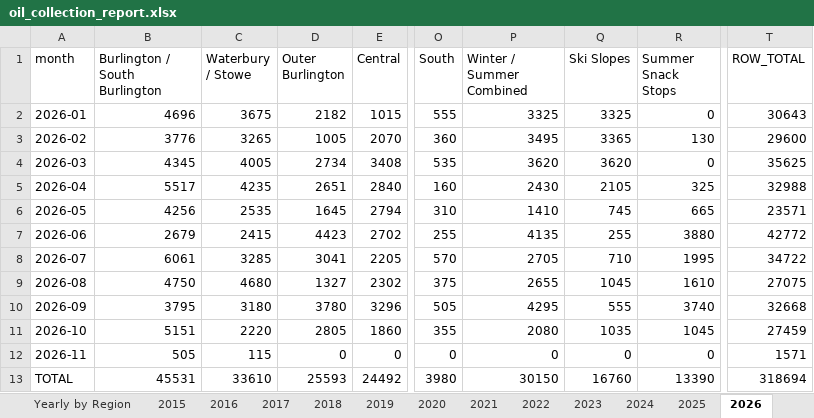
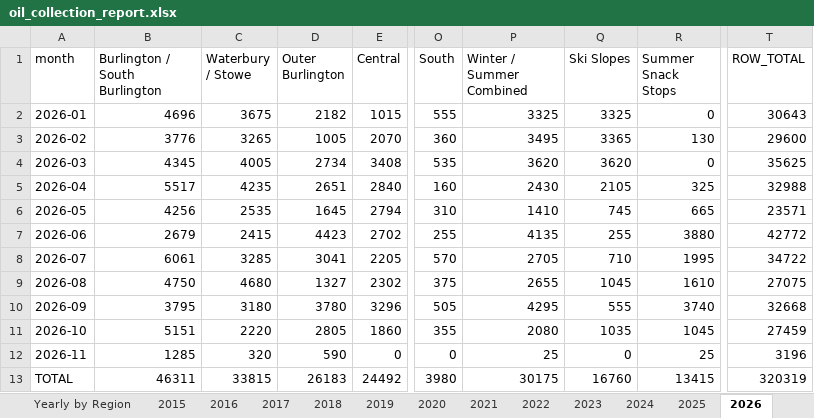
Before and after one commit to burnssargent-eng/blackbear_dashboard, an Excel workbook: oil_collection_report.xlsx, sheet 2026, drawn as a sheet; only a part is shown, gaps mark what is left out; values as stored, in another font and other column widths than the file's, no borders; the diff names each change by its address in the sheet, - before the commit and + after, or states it on an @@ line.

```diff
--- a/oil_collection_report.xlsx (sheet 2026)
+++ b/oil_collection_report.xlsx (sheet 2026)
-B12 (Burlington / South Burlington): 505
+B12 (Burlington / South Burlington): 1285
-C12 (Waterbury / Stowe): 115
+C12 (Waterbury / Stowe): 320
-D12 (Outer Burlington): 0
+D12 (Outer Burlington): 590
-P12 (Winter / Summer Combined): 0
+P12 (Winter / Summer Combined): 25
-R12 (Summer Snack Stops): 0
+R12 (Summer Snack Stops): 25
-T12 (ROW_TOTAL): 1571
+T12 (ROW_TOTAL): 3196
-B13 (Burlington / South Burlington): 45531
+B13 (Burlington / South Burlington): 46311
-C13 (Waterbury / Stowe): 33610
+C13 (Waterbury / Stowe): 33815
-D13 (Outer Burlington): 25593
+D13 (Outer Burlington): 26183
-P13 (Winter / Summer Combined): 30150
+P13 (Winter / Summer Combined): 30175
-R13 (Summer Snack Stops): 13390
+R13 (Summer Snack Stops): 13415
-T13 (ROW_TOTAL): 318694
+T13 (ROW_TOTAL): 320319
```
Also changed, not shown: sheet Yearly by Region, sheet Monthly by Region, sheet Yearly by Town, sheet Monthly by Town, sheet Yearly by County, sheet Summer Snack Stops, 5 more sheets, 11 other files.
